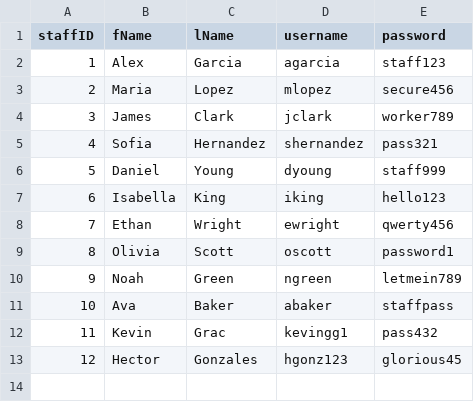
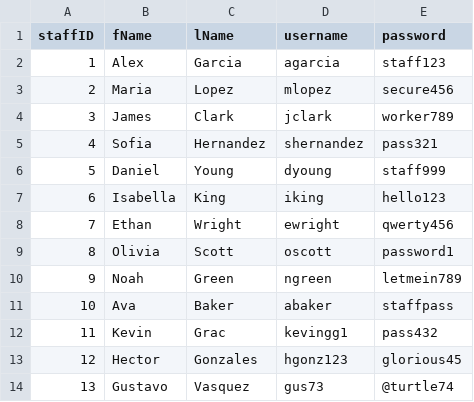
Before and after one commit to gracianozz/FurnitureManagementSystem, a CSV file: Staff/staff.csv, drawn as a sheet.

```diff
--- a/Staff/staff.csv
+++ b/Staff/staff.csv
@@ -13 +13,2 @@ staffID,fName,lName,username,password
 12,Hector,Gonzales,hgonz123,glorious45
+13,Gustavo,Vasquez,gus73,@turtle74
```
Also changed, not shown: Inventory/inventory.csv, Orders/orders.csv, 5 other files.
